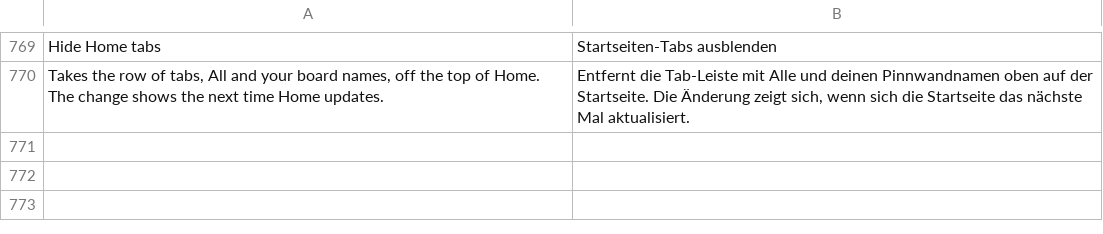
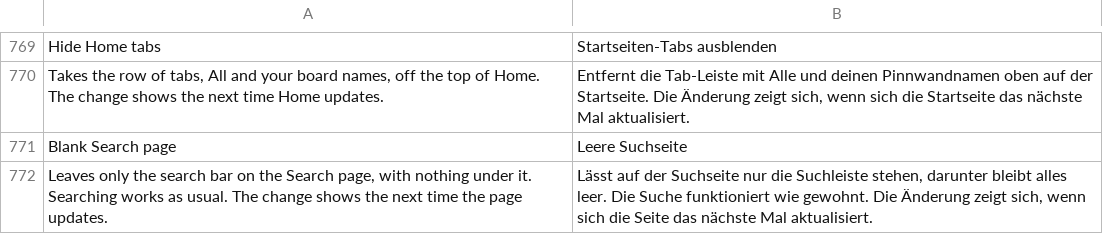
Before and after one commit to SysAdminDoc/HushPinterest, a TSV file: extensions/shared/library/src/main/l10n/de.tsv, drawn as a sheet; only a part is shown, gaps mark what is left out; the diff names each change by its address in the sheet, - before the commit and + after, or states it on an @@ line.

Commit message:
feat(search): leave only the search bar on the Search page
The page under the bar is suggestions nobody asked for. A switch folds everything but the header, and folds it again whenever Pinterest brings it back while loading.

Not yet seen on a device.

Refs #44

```diff
--- a/extensions/shared/library/src/main/l10n/de.tsv
+++ b/extensions/shared/library/src/main/l10n/de.tsv
+row 771: Blank Search page | Leere Suchseite
+row 772: Leaves only the search bar on the Search page, with nothing under it. Searching works as usual. The change shows the next time the page updates. | Lässt auf der Suchseite nur die Suchleiste stehen, darunter bleibt alles leer. Die Suche funktioniert wie gewohnt. Die Änderung zeigt sich, wenn sich die Seite das nächste Mal aktualisiert.
```
Also changed, not shown: extensions/shared/library/src/main/l10n/es.tsv, extensions/shared/library/src/main/l10n/in.tsv, 19 other files.
